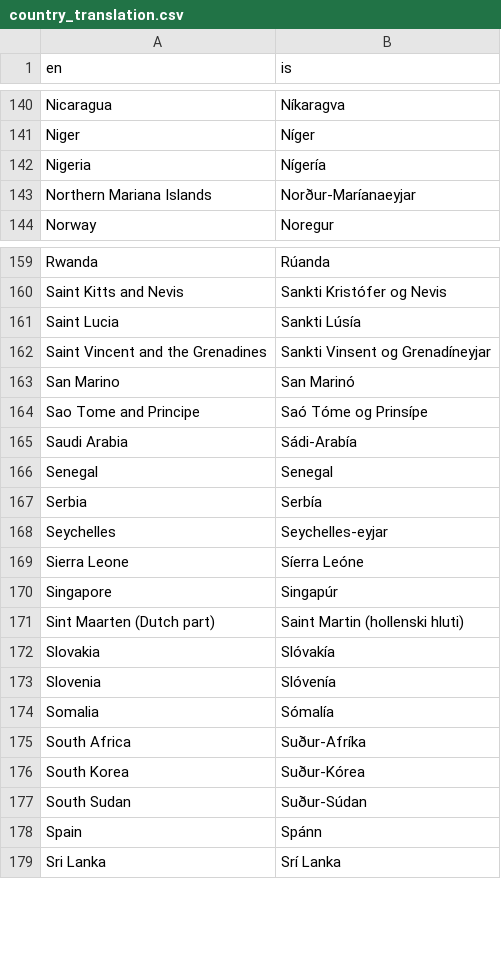
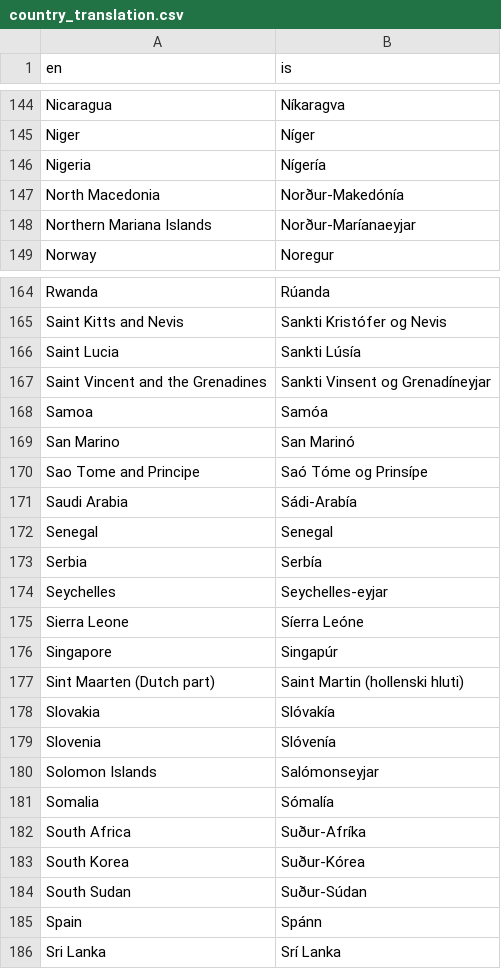
Before and after one commit to sindribaldur/dashboard_covid.hi.is, a CSV file: dashboard/translation_tables/country_translation.csv, drawn as a sheet; only a part is shown, gaps mark what is left out; the diff covers the shown part only.

```diff
--- a/dashboard/translation_tables/country_translation.csv
+++ b/dashboard/translation_tables/country_translation.csv
@@ -142,2 +146,3 @@ Niger,Níger
 Nigeria,Nígería
+North Macedonia,Norður-Makedónía
 Northern Mariana Islands,Norður-Maríanaeyjar
@@ -162,2 +167,3 @@ Saint Lucia,Sankti Lúsía
 Saint Vincent and the Grenadines,Sankti Vinsent og Grenadíneyjar
+Samoa,Samóa
 San Marino,San Marinó
@@ -173,2 +179,3 @@ Slovakia,Slóvakía
 Slovenia,Slóvenía
+Solomon Islands,Salómonseyjar
 Somalia,Sómalía
```
Also changed, not shown: 5 added rows and 1 moved row elsewhere in this file.
